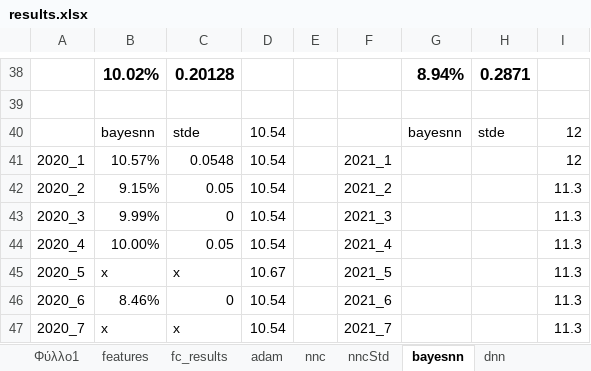
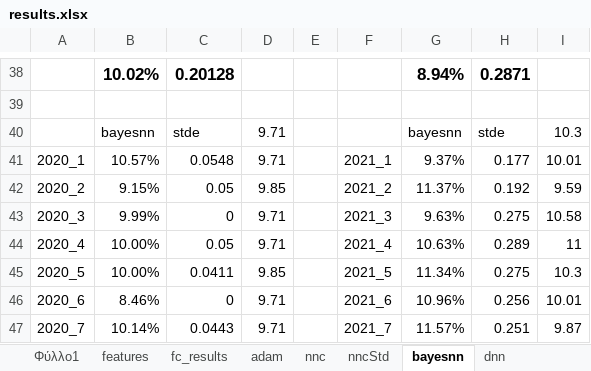
Before and after one commit to itsoulos/MLFOREST, an Excel workbook: PAPER_METEO/results.xlsx, sheet bayesnn, drawn as a sheet; only a part is shown, gaps mark what is left out; values as stored, in another font and other column widths than the file's, no borders; the diff covers the shown part only; the diff names each change by its address in the sheet, - before the commit and + after, or states it on an @@ line.

```diff
--- a/PAPER_METEO/results.xlsx (sheet bayesnn)
+++ b/PAPER_METEO/results.xlsx (sheet bayesnn)
-D40:D41: 10.54
+D40:D41: 9.71
-I40: 12
+I40: 10.3
-G41: (empty)
+G41: 9.37%
-H41: (empty)
+H41: 0.177
-I41: 12
+I41: 10.01
-D42: 10.54
+D42: 9.85
-G42: (empty)
+G42: 11.37%
-H42: (empty)
+H42: 0.192
-I42: 11.3
+I42: 9.59
-D43:D44: 10.54
+D43:D44: 9.71
-G43: (empty)
+G43: 9.63%
-H43: (empty)
+H43: 0.275
-I43: 11.3
+I43: 10.58
-G44: (empty)
+G44: 10.63%
-H44: (empty)
+H44: 0.289
-I44: 11.3
+I44: 11
-B45: x
+B45: 10.00%
-C45: x
+C45: 0.0411
-D45: 10.67
+D45: 9.85
-G45: (empty)
+G45: 11.34%
-H45: (empty)
+H45: 0.275
-I45: 11.3
+I45: 10.3
-D46:D47: 10.54
+D46:D47: 9.71
-G46: (empty)
+G46: 10.96%
-H46: (empty)
+H46: 0.256
-I46: 11.3
+I46: 10.01
-B47: x
+B47: 10.14%
-C47: x
+C47: 0.0443
-G47: (empty)
+G47: 11.57%
-H47: (empty)
+H47: 0.251
-I47: 11.3
+I47: 9.87
```
Also changed, not shown: 1 added row, 1 removed row and 18 edited cells elsewhere in this sheet, sheet dnn, 2 other files.
